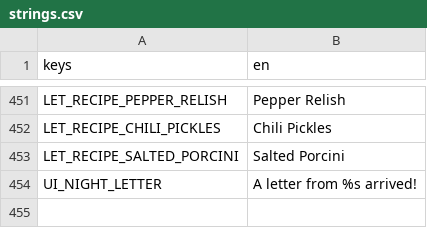
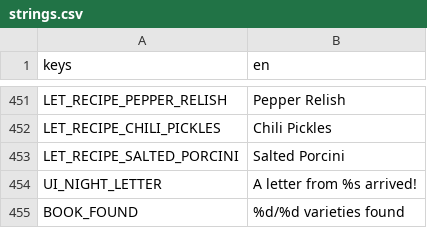
Before and after one commit to izzetemredemir/autumn-preserves, a CSV file: game/i18n/strings.csv, drawn as a sheet; only a part is shown, gaps mark what is left out.

Commit message:
fix(book): readable recipe book with spine and page numbers

```diff
--- a/game/i18n/strings.csv
+++ b/game/i18n/strings.csv
@@ -454 +454,2 @@ LET_RECIPE_SALTED_PORCINI,Salted Porcini
 UI_NIGHT_LETTER,A letter from %s arrived!
+BOOK_FOUND,%d/%d varieties found
```
Also changed, not shown: 2 other files.
